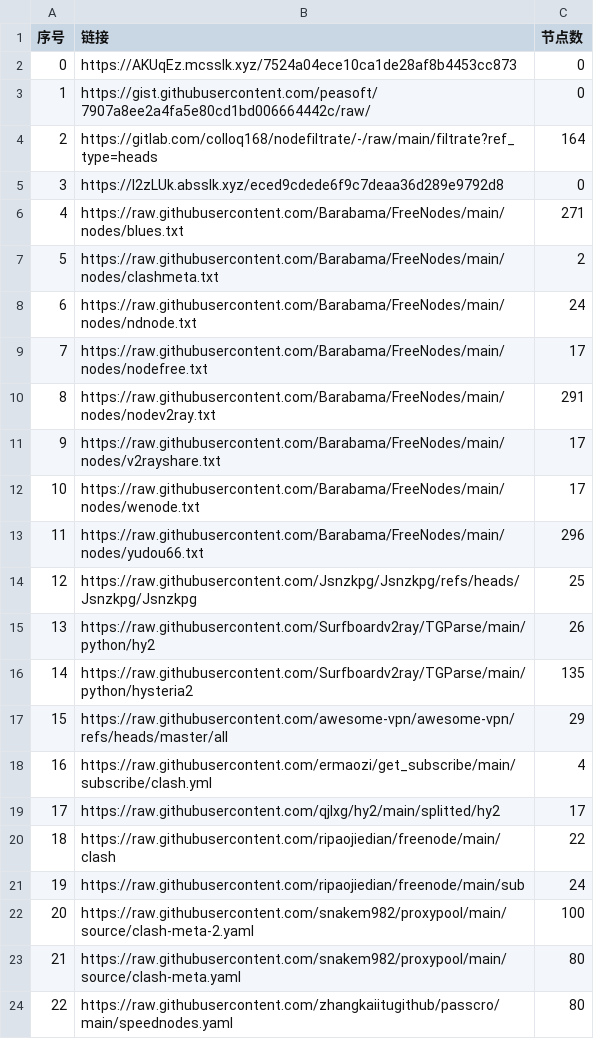
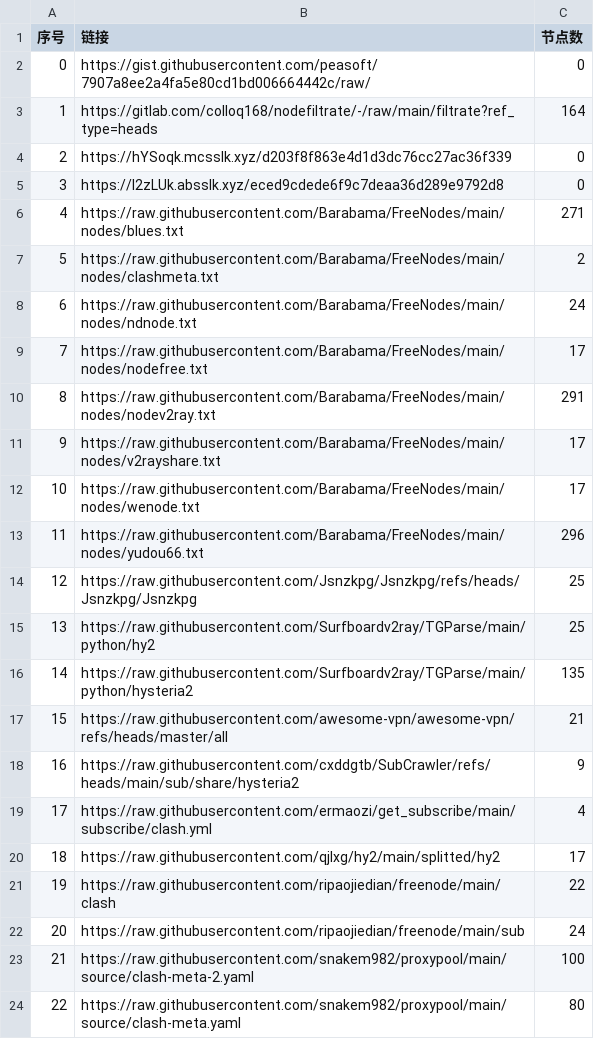
Before and after one commit to cxddgtb/cxddzy, a CSV file: list_result.csv, drawn as a sheet; only a part is shown; the shorter side is filled out with more unchanged rows; removed rows and columns are numbered as before the commit, all else as after; the diff names each change by its address in the sheet, - before the commit and + after, or states it on an @@ line.

```diff
--- a/list_result.csv
+++ b/list_result.csv
-row 2: 0 | https://AKUqEz.mcsslk.xyz/7524a04ece10ca1de28af8b4453cc873 | 0
@@ column A (序号) renumbered between rows 2 and 26 @@
+row 4: 2 | https://hYSoqk.mcsslk.xyz/d203f8f863e4d1d3dc76cc27ac36f339 | 0
-C15 (节点数): 26
+C15 (节点数): 25
-C17 (节点数): 29
+C17 (节点数): 21
+row 18: 16 | https://raw.githubusercontent.com/cxddgtb/SubCrawler/refs/heads/main/sub/share/hysteria2 | 9
```
Also changed, not shown: 33 other files.
